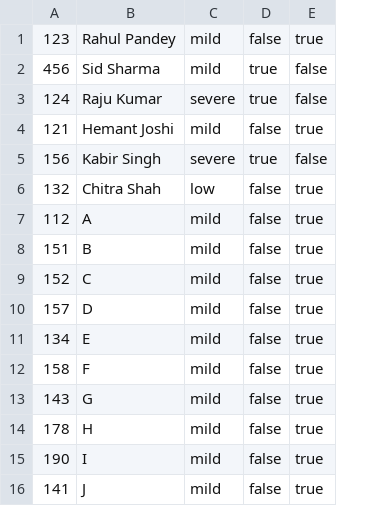
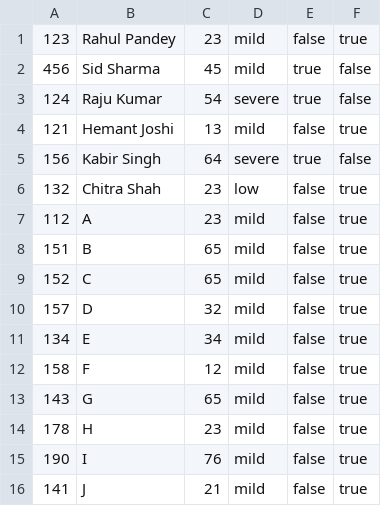
Before and after one commit to rushendra910/OOP-Project, a CSV file: OOPSproject/src/input_rushendra.csv, drawn as a sheet; the diff names each change by its address in the sheet, - before the commit and + after, or states it on an @@ line.

```diff
--- a/OOPSproject/src/input_rushendra.csv
+++ b/OOPSproject/src/input_rushendra.csv
+column C, rows 1-16: 23 | 45 | 54 | 13 | 64 | 23 | 23 | 65 | 65 | 32 | 34 | 12 | 65 | 23 | 76 | 21
```
Also changed, not shown: 3 other files.
